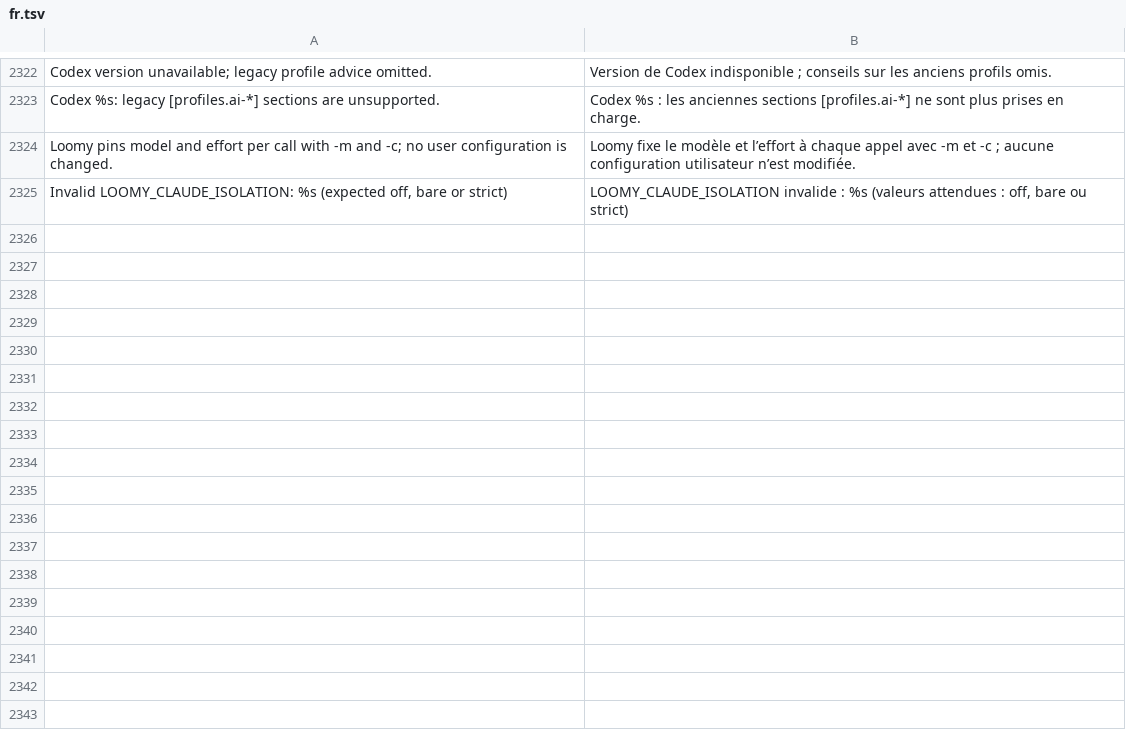
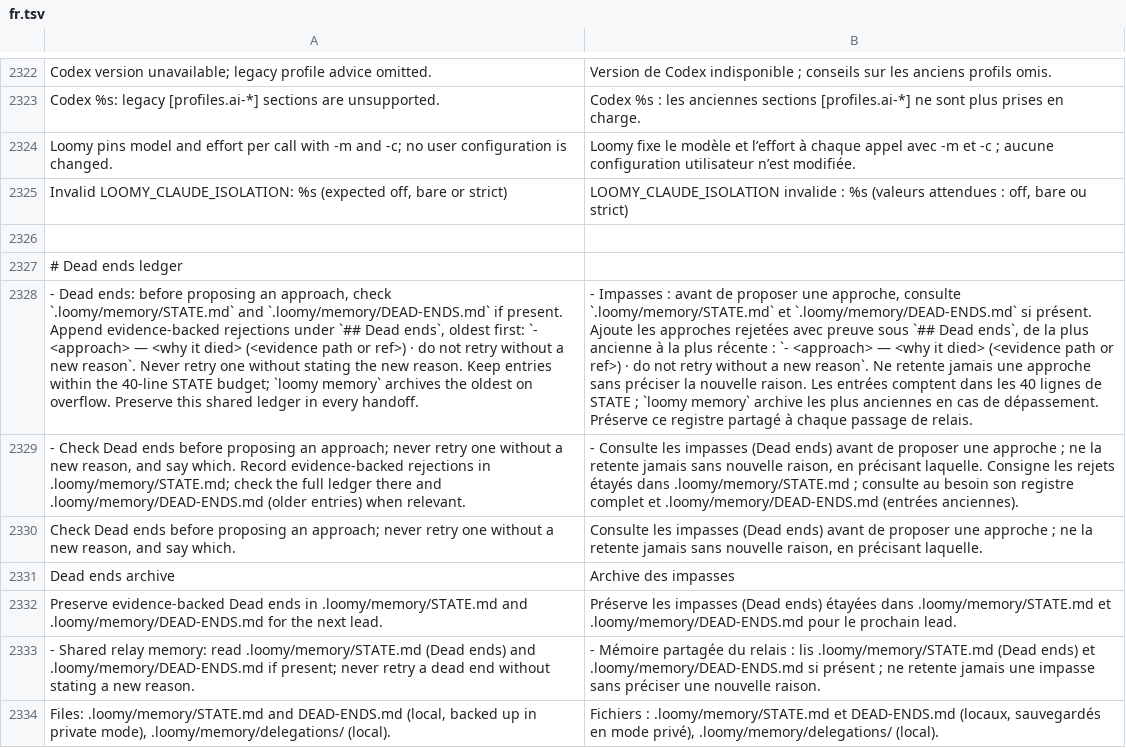
Before and after one commit to Eydenn/loomy, a TSV file: scripts/lib/i18n/fr.tsv, drawn as a sheet; only a part is shown, gaps mark what is left out; the diff names each change by its address in the sheet, - before the commit and + after, or states it on an @@ line.

Commit message:
Shared dead ends ledger in agent memory, carried across sessions and handovers

```diff
--- a/scripts/lib/i18n/fr.tsv
+++ b/scripts/lib/i18n/fr.tsv
+row 2326: (empty)
+row 2327: # Dead ends ledger
+row 2328: - Dead ends: before proposing an approach, check `.loomy/memory/STATE.md` and `.loomy/memory/DEAD-ENDS.md` if present. Append evidence-backed rejections under `## Dead ends`, oldest first: `- <approach> — <why it died> (<evidence path or ref>) · do not retry without a new reason`. Never retry one without stating the new reason. Keep entries within the 40-line STATE budget; `loomy memory` archives the oldest on overflow. Preserve this shared ledger in every handoff. | - Impasses : avant de proposer une approche, consulte `.loomy/memory/STATE.md` et `.loomy/memory/DEAD-ENDS.md` si présent. Ajoute les approches rejetées avec preuve sous `## Dead ends`, de la plus ancienne à la plus récente : `- <approach> — <why it died> (<evidence path or ref>) · do not retry without a new reason`. Ne retente jamais une approche sans préciser la nouvelle raison. Les entrées comptent dans les 40 lignes de STATE ; `loomy memory` archive les plus anciennes en cas de dépassement. Préserve ce registre partagé à chaque passage de relais.
+row 2329: - Check Dead ends before proposing an approach; never retry one without a new reason, and say which. Record evidence-backed rejections in .loomy/memory/STATE.md; check the full ledger there and .loomy/memory/DEAD-ENDS.md (older entries) when relevant. | - Consulte les impasses (Dead ends) avant de proposer une approche ; ne la retente jamais sans nouvelle raison, en précisant laquelle. Consigne les rejets étayés dans .loomy/memory/STATE.md ; consulte au besoin son registre complet et .loomy/memory/DEAD-ENDS.md (entrées anciennes).
+row 2330: Check Dead ends before proposing an approach; never retry one without a new reason, and say which. | Consulte les impasses (Dead ends) avant de proposer une approche ; ne la retente jamais sans nouvelle raison, en précisant laquelle.
+row 2331: Dead ends archive | Archive des impasses
+row 2332: Preserve evidence-backed Dead ends in .loomy/memory/STATE.md and .loomy/memory/DEAD-ENDS.md for the next lead. | Préserve les impasses (Dead ends) étayées dans .loomy/memory/STATE.md et .loomy/memory/DEAD-ENDS.md pour le prochain lead.
+row 2333: - Shared relay memory: read .loomy/memory/STATE.md (Dead ends) and .loomy/memory/DEAD-ENDS.md if present; never retry a dead end without stating a new reason. | - Mémoire partagée du relais : lis .loomy/memory/STATE.md (Dead ends) et .loomy/memory/DEAD-ENDS.md si présent ; ne retente jamais une impasse sans préciser une nouvelle raison.
+row 2334: Files: .loomy/memory/STATE.md and DEAD-ENDS.md (local, backed up in private mode), .loomy/memory/delegations/ (local). | Fichiers : .loomy/memory/STATE.md et DEAD-ENDS.md (locaux, sauvegardés en mode privé), .loomy/memory/delegations/ (local).
```
Also changed, not shown: 16 other files.
